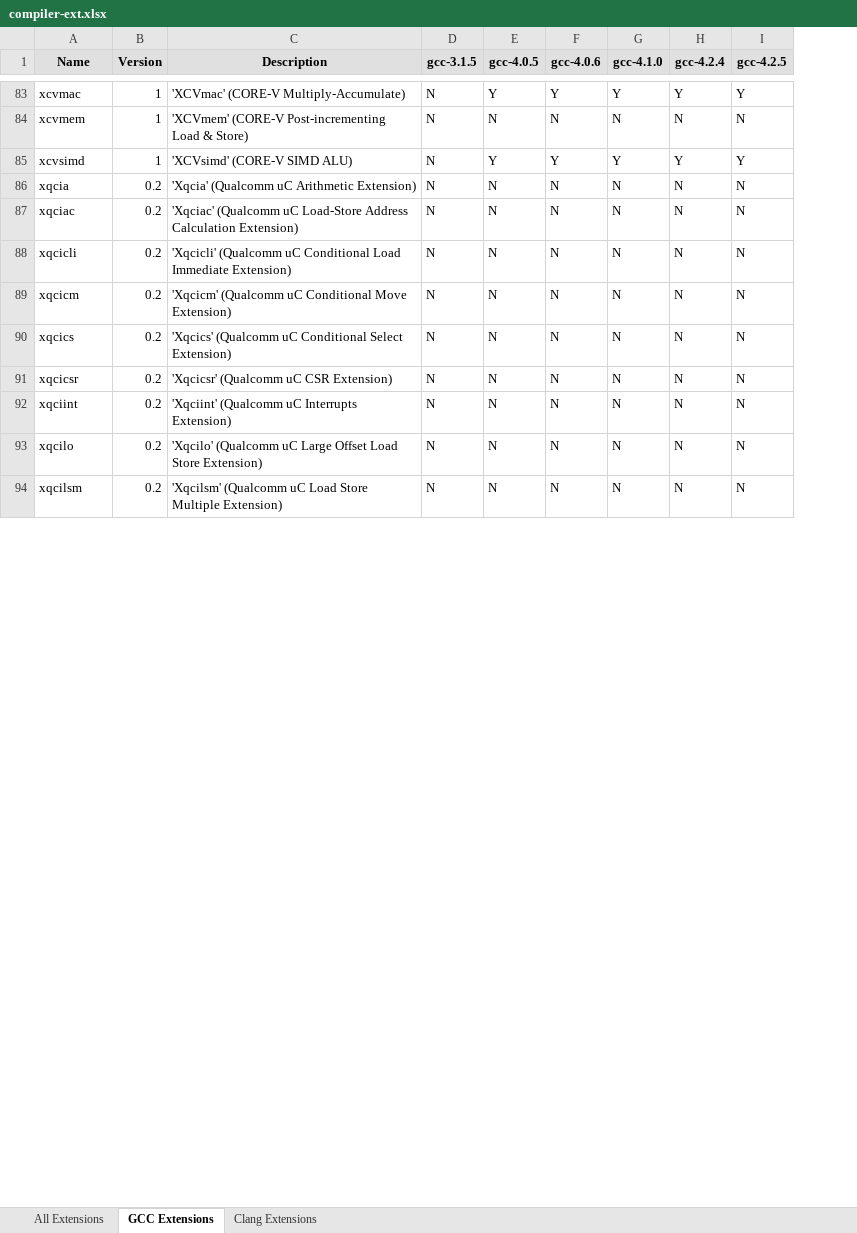
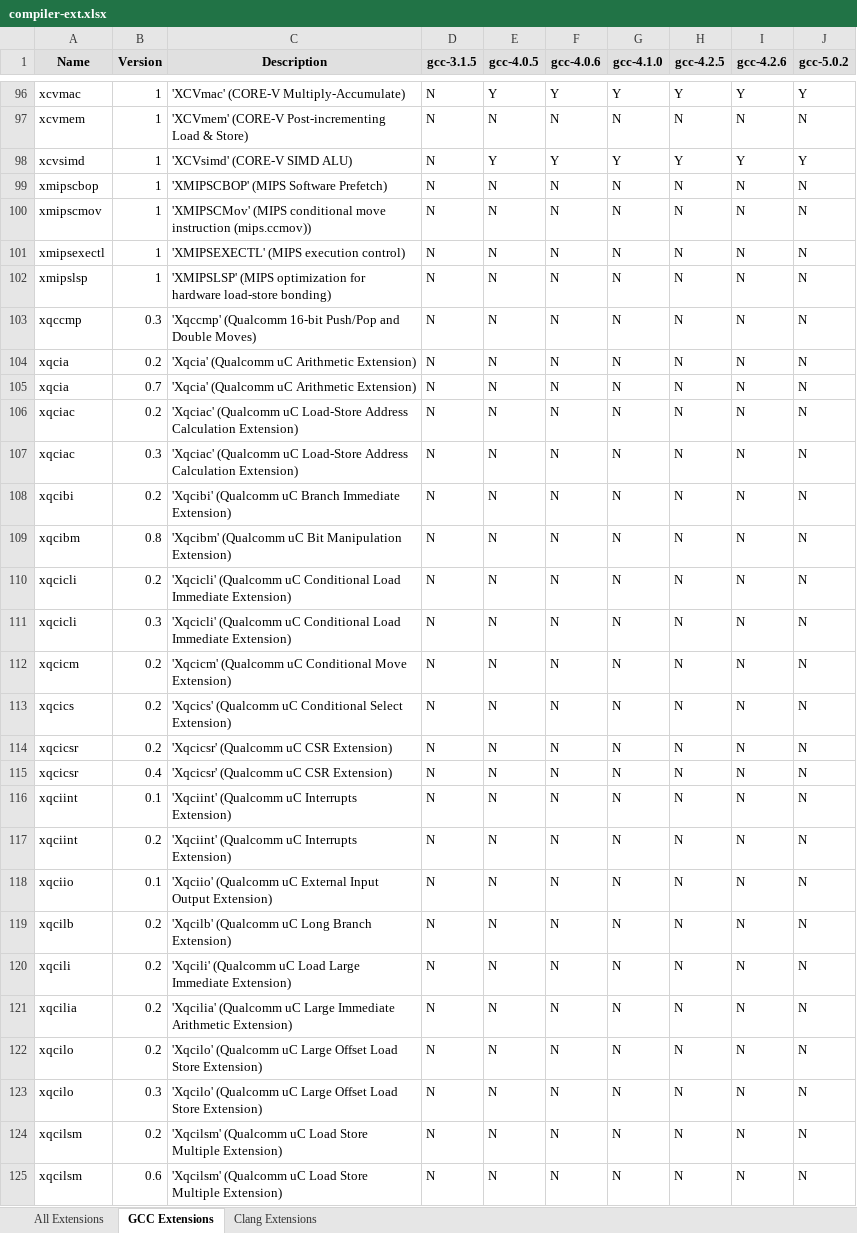
Before and after one commit to sifive/gen-compiler-extension, an Excel workbook: compiler-ext.xlsx, sheet GCC Extensions, drawn as a sheet; only a part is shown, gaps mark what is left out; values as stored, in another font and other column widths than the file's, no borders; conditional formats not drawn; the diff covers the shown part only; the diff names each change by its address in the sheet, - before the commit and + after, or states it on an @@ line.

Commit message:
Add extension and mcpu info for 4.2.6 and 5.0.2

```diff
--- a/compiler-ext.xlsx (sheet GCC Extensions)
+++ b/compiler-ext.xlsx (sheet GCC Extensions)
+column J (gcc-5.0.2), rows 96-98: Y | N | Y; row 104: N; row 106: N; row 110: N; rows 112-114: all N; row 117: N; row 122: N; row 124: N
-H1: gcc-4.2.4
+H1: gcc-4.2.5
-I1: gcc-4.2.5
+I1: gcc-4.2.6
+row 99: xmipscbop | 1 | 'XMIPSCBOP' (MIPS Software Prefetch) | N | N | N | N | N | N | N
+row 100: xmipscmov | 1 | 'XMIPSCMov' (MIPS conditional move instruction (mips.ccmov)) | N | N | N | N | N | N | N
+row 101: xmipsexectl | 1 | 'XMIPSEXECTL' (MIPS execution control) | N | N | N | N | N | N | N
+row 102: xmipslsp | 1 | 'XMIPSLSP' (MIPS optimization for hardware load-store bonding) | N | N | N | N | N | N | N
+row 103: xqccmp | 0.3 | 'Xqccmp' (Qualcomm 16-bit Push/Pop and Double Moves) | N | N | N | N | N | N | N
+row 105: xqcia | 0.7 | 'Xqcia' (Qualcomm uC Arithmetic Extension) | N | N | N | N | N | N | N
+row 107: xqciac | 0.3 | 'Xqciac' (Qualcomm uC Load-Store Address Calculation Extension) | N | N | N | N | N | N | N
+row 108: xqcibi | 0.2 | 'Xqcibi' (Qualcomm uC Branch Immediate Extension) | N | N | N | N | N | N | N
+row 109: xqcibm | 0.8 | 'Xqcibm' (Qualcomm uC Bit Manipulation Extension) | N | N | N | N | N | N | N
+row 111: xqcicli | 0.3 | 'Xqcicli' (Qualcomm uC Conditional Load Immediate Extension) | N | N | N | N | N | N | N
+row 115: xqcicsr | 0.4 | 'Xqcicsr' (Qualcomm uC CSR Extension) | N | N | N | N | N | N | N
+row 116: xqciint | 0.1 | 'Xqciint' (Qualcomm uC Interrupts Extension) | N | N | N | N | N | N | N
+row 118: xqciio | 0.1 | 'Xqciio' (Qualcomm uC External Input Output Extension) | N | N | N | N | N | N | N
+row 119: xqcilb | 0.2 | 'Xqcilb' (Qualcomm uC Long Branch Extension) | N | N | N | N | N | N | N
+row 120: xqcili | 0.2 | 'Xqcili' (Qualcomm uC Load Large Immediate Extension) | N | N | N | N | N | N | N
+row 121: xqcilia | 0.2 | 'Xqcilia' (Qualcomm uC Large Immediate Arithmetic Extension) | N | N | N | N | N | N | N
+row 123: xqcilo | 0.3 | 'Xqcilo' (Qualcomm uC Large Offset Load Store Extension) | N | N | N | N | N | N | N
+row 125: xqcilsm | 0.6 | 'Xqcilsm' (Qualcomm uC Load Store Multiple Extension) | N | N | N | N | N | N | N
```
Also changed, not shown: 30 added rows and 12 edited cells elsewhere in this sheet, sheet All Extensions, sheet Clang Extensions, mcpu_lists/compiler-mcpu.xlsx, 17 other files.
